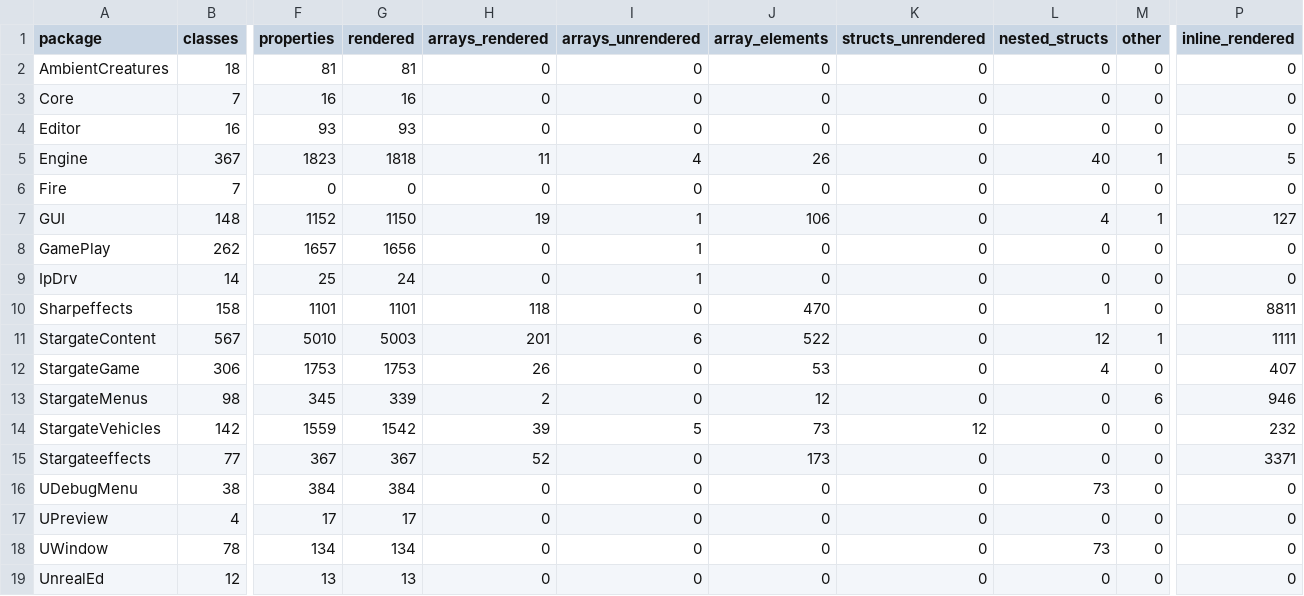
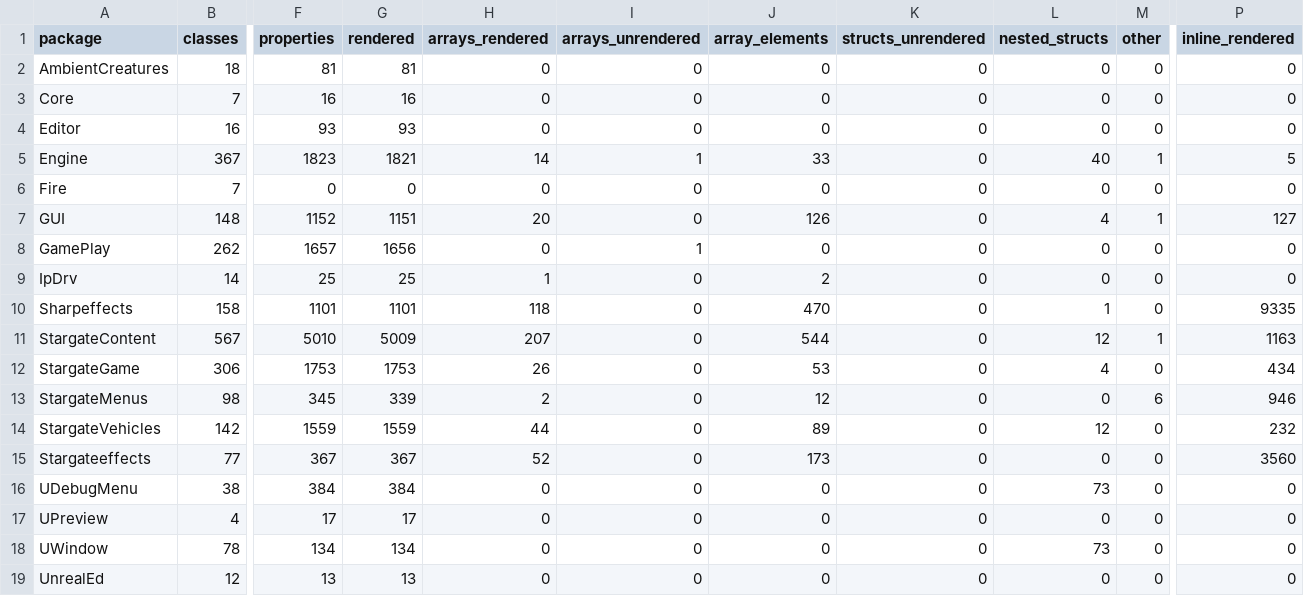
Before and after one commit to jkoehler11/stargate-alliance-decomp, a CSV file: inventory/class_defaults_emit.csv, drawn as a sheet; only a part is shown, gaps mark what is left out; the diff names each change by its address in the sheet, - before the commit and + after, or states it on an @@ line.

```diff
--- a/inventory/class_defaults_emit.csv
+++ b/inventory/class_defaults_emit.csv
-G5 (rendered): 1818
+G5 (rendered): 1821
-H5 (arrays_rendered): 11
+H5 (arrays_rendered): 14
-I5 (arrays_unrendered): 4
+I5 (arrays_unrendered): 1
-J5 (array_elements): 26
+J5 (array_elements): 33
-G7 (rendered): 1150
+G7 (rendered): 1151
-H7 (arrays_rendered): 19
+H7 (arrays_rendered): 20
-I7 (arrays_unrendered): 1
+I7 (arrays_unrendered): 0
-J7 (array_elements): 106
+J7 (array_elements): 126
-G9 (rendered): 24
+G9 (rendered): 25
-H9 (arrays_rendered): 0
+H9 (arrays_rendered): 1
-I9 (arrays_unrendered): 1
+I9 (arrays_unrendered): 0
-J9 (array_elements): 0
+J9 (array_elements): 2
-P10 (inline_rendered): 8811
+P10 (inline_rendered): 9335
-G11 (rendered): 5003
+G11 (rendered): 5009
-H11 (arrays_rendered): 201
+H11 (arrays_rendered): 207
-I11 (arrays_unrendered): 6
+I11 (arrays_unrendered): 0
-J11 (array_elements): 522
+J11 (array_elements): 544
-P11 (inline_rendered): 1111
+P11 (inline_rendered): 1163
-P12 (inline_rendered): 407
+P12 (inline_rendered): 434
-G14 (rendered): 1542
+G14 (rendered): 1559
-H14 (arrays_rendered): 39
+H14 (arrays_rendered): 44
-I14 (arrays_unrendered): 5
+I14 (arrays_unrendered): 0
-J14 (array_elements): 73
+J14 (array_elements): 89
-K14 (structs_unrendered): 12
+K14 (structs_unrendered): 0
-L14 (nested_structs): 0
+L14 (nested_structs): 12
-P15 (inline_rendered): 3371
+P15 (inline_rendered): 3560
```
Also changed, not shown: inventory/artifact_hashes.csv, 5 other files.
